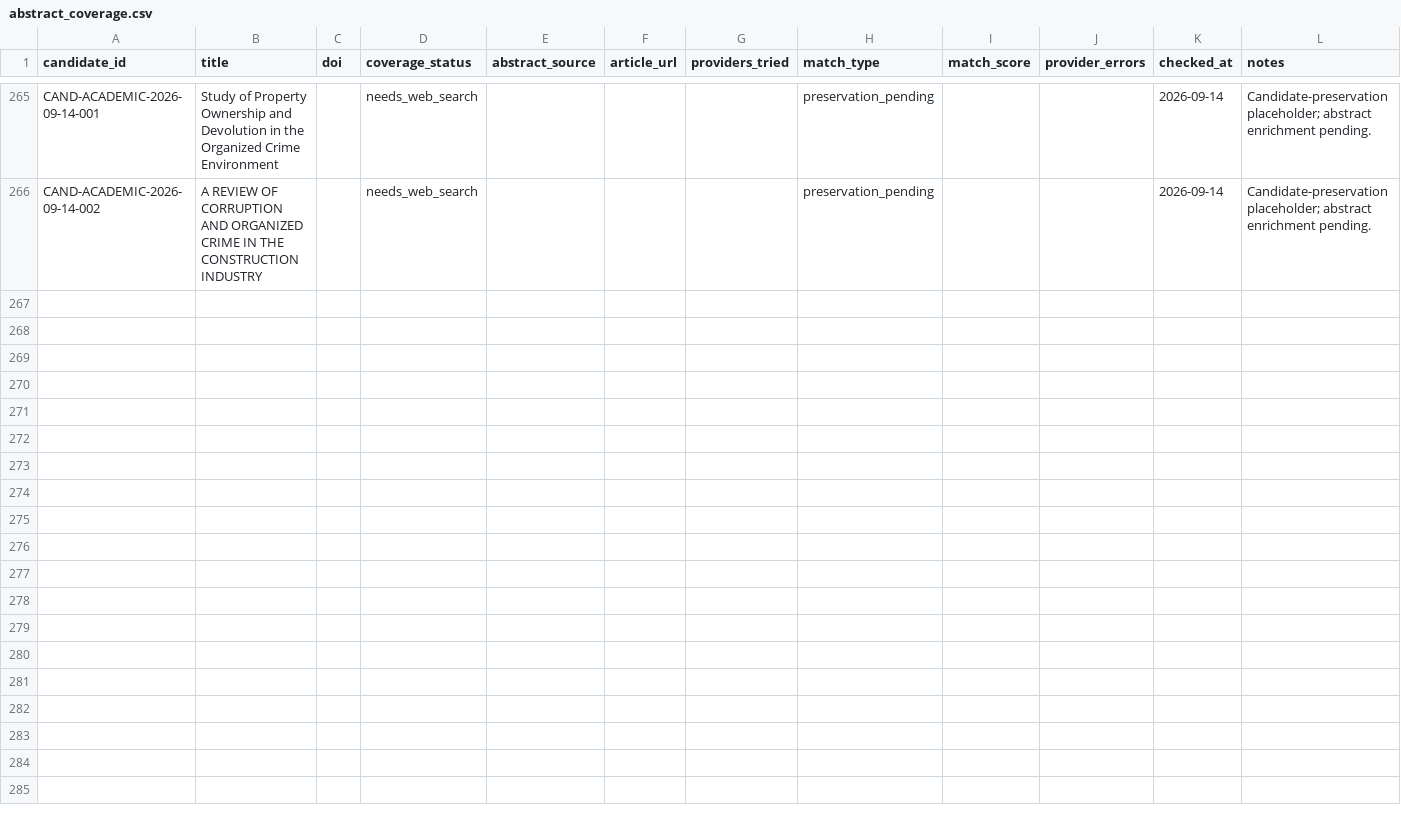
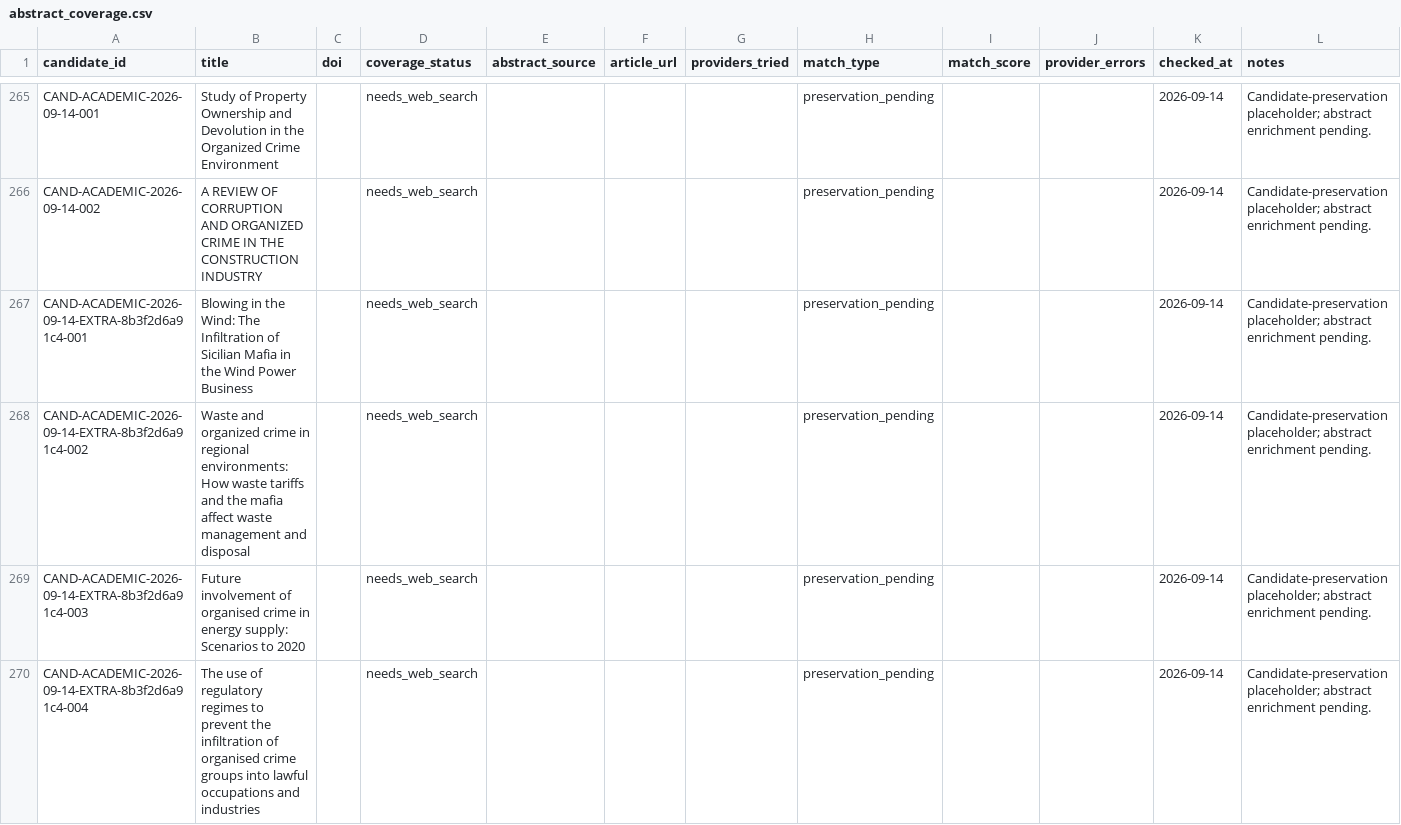
Before and after one commit to colazeta/criminal_infiltration_in_legal_economy_review, a CSV file: data/curation/abstract_coverage.csv, drawn as a sheet; only a part is shown, gaps mark what is left out.

```diff
--- a/data/curation/abstract_coverage.csv
+++ b/data/curation/abstract_coverage.csv
@@ -266 +266,5 @@ CAND-ACADEMIC-2026-09-14-001,Study of Property Ownership and Devolution in the O
 CAND-ACADEMIC-2026-09-14-002,A REVIEW OF CORRUPTION AND ORGANIZED CRIME IN THE CONSTRUCTION INDUSTRY,,needs_web_search,,,,preservation_pending,,,2026-09-14,Candidate-preservation placeholder; abstract enrichment pending.
+CAND-ACADEMIC-2026-09-14-EXTRA-8b3f2d6a91c4-001,Blowing in the Wind: The Infiltration of Sicilian Mafia in the Wind Power Business,,needs_web_search,,,,preservation_pending,,,2026-09-14,Candidate-preservation placeholder; abstract enrichment pending.
+CAND-ACADEMIC-2026-09-14-EXTRA-8b3f2d6a91c4-002,Waste and organized crime in regional environments: How waste tariffs and the mafia affect waste management and disposal,,needs_web_search,,,,preservation_pending,,,2026-09-14,Candidate-preservation placeholder; abstract enrichment pending.
+CAND-ACADEMIC-2026-09-14-EXTRA-8b3f2d6a91c4-003,Future involvement of organised crime in energy supply: Scenarios to 2020,,needs_web_search,,,,preservation_pending,,,2026-09-14,Candidate-preservation placeholder; abstract enrichment pending.
+CAND-ACADEMIC-2026-09-14-EXTRA-8b3f2d6a91c4-004,The use of regulatory regimes to prevent the infiltration of organised crime groups into lawful occupations and industries,,needs_web_search,,,,preservation_pending,,,2026-09-14,Candidate-preservation placeholder; abstract enrichment pending.
```
Also changed, not shown: data/curation/access_coverage.csv, data/curation/retrieval_coverage.csv, 4 other files.
